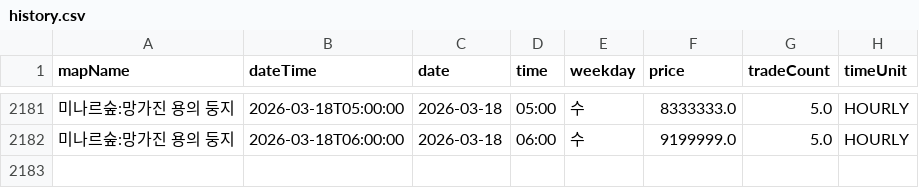
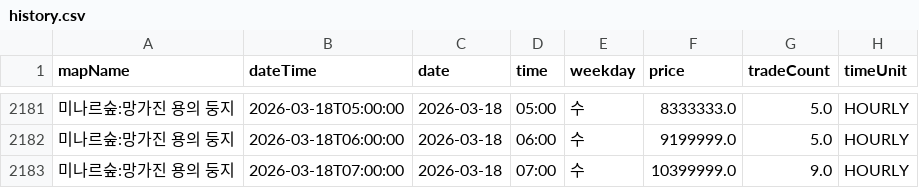
Before and after one commit to gjunil603/mashop-dashboard, a CSV file: data/maps/미나르숲_망가진_용의_둥지/history.csv, drawn as a sheet; only a part is shown, gaps mark what is left out.

```diff
--- a/data/maps/미나르숲_망가진_용의_둥지/history.csv
+++ b/data/maps/미나르숲_망가진_용의_둥지/history.csv
@@ -2182 +2182,2 @@ mapName,dateTime,date,time,weekday,price,tradeCount,timeUnit
 미나르숲:망가진 용의 둥지,2026-03-18T06:00:00,2026-03-18,06:00,수,9199999.0,5.0,HOURLY
+미나르숲:망가진 용의 둥지,2026-03-18T07:00:00,2026-03-18,07:00,수,10399999.0,9.0,HOURLY
```
Also changed, not shown: data/maps/미나르숲_남겨진_용의_둥지/history.csv, data/maps/아쿠아로드_깊은_바다_협곡2/history.csv, 3 other files.
